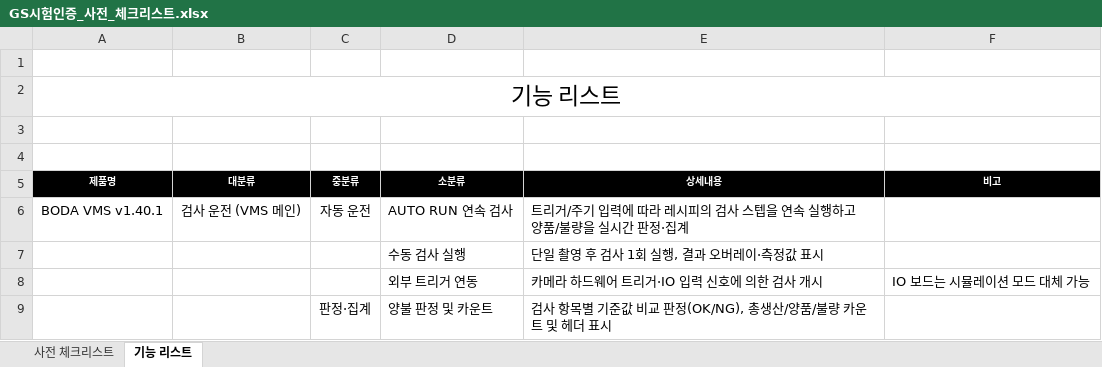
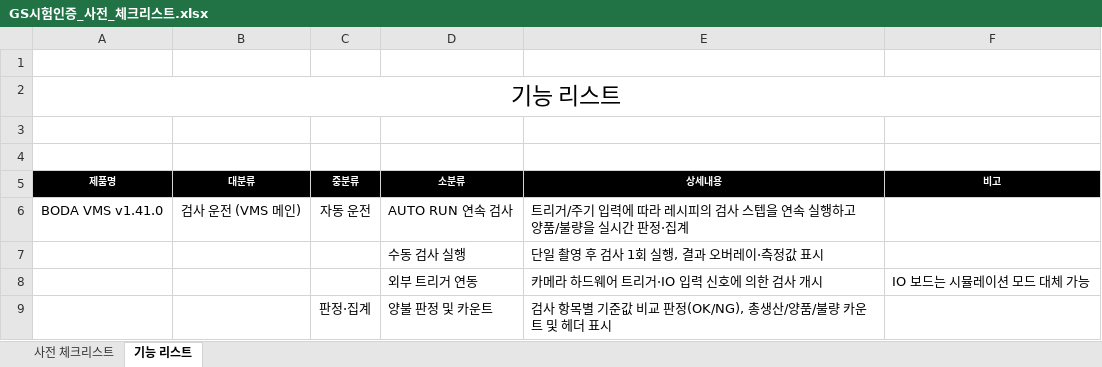
Before and after one commit to j2ase1862/VMS, an Excel workbook: GS시험인증_사전_체크리스트.xlsx, sheet 기능 리스트, drawn as a sheet; only a part is shown; values as stored, in another font and other column widths than the file's, no borders; the diff names each change by its address in the sheet, - before the commit and + after, or states it on an @@ line.

```diff
--- a/GS시험인증_사전_체크리스트.xlsx (sheet 기능 리스트)
+++ b/GS시험인증_사전_체크리스트.xlsx (sheet 기능 리스트)
-A6 (제품명): BODA VMS v1.40.1
+A6 (제품명): BODA VMS v1.41.0
```
Also changed, not shown: 14 other files.
